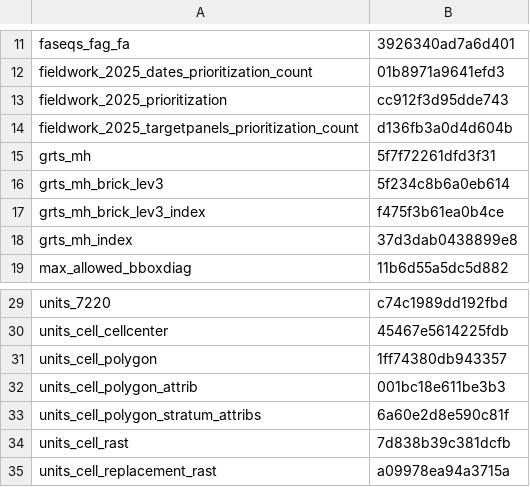
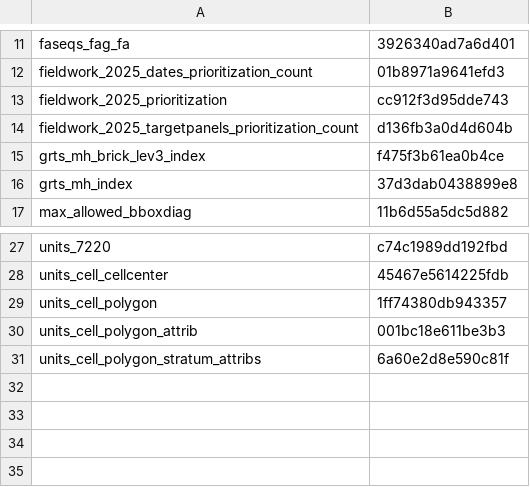
Before and after one commit to inbo/n2khab-mne-designs, a CSV file: 100_design_common/010_prototyping_sampling_and_revisit_design/data/text/intermediate/fieldworg_hashes.csv, drawn as a sheet; only a part is shown, gaps mark what is left out.

```diff
--- a/100_design_common/010_prototyping_sampling_and_revisit_design/data/text/intermediate/fieldworg_hashes.csv
+++ b/100_design_common/010_prototyping_sampling_and_revisit_design/data/text/intermediate/fieldworg_hashes.csv
@@ -14,4 +14,2 @@ fieldwork_2025_prioritization,cc912f3d95dde743
 fieldwork_2025_targetpanels_prioritization_count,d136fb3a0d4d604b
-grts_mh,5f7f72261dfd3f31
-grts_mh_brick_lev3,5f234c8b6a0eb614
 grts_mh_brick_lev3_index,f475f3b61ea0b4ce
@@ -33,3 +31 @@ units_cell_polygon_attrib,001bc18e611be3b3
 units_cell_polygon_stratum_attribs,6a60e2d8e590c81f
-units_cell_rast,7d838b39c381dcfb
-units_cell_replacement_rast,a09978ea94a3715a
```
Also changed, not shown: 1 other file.
